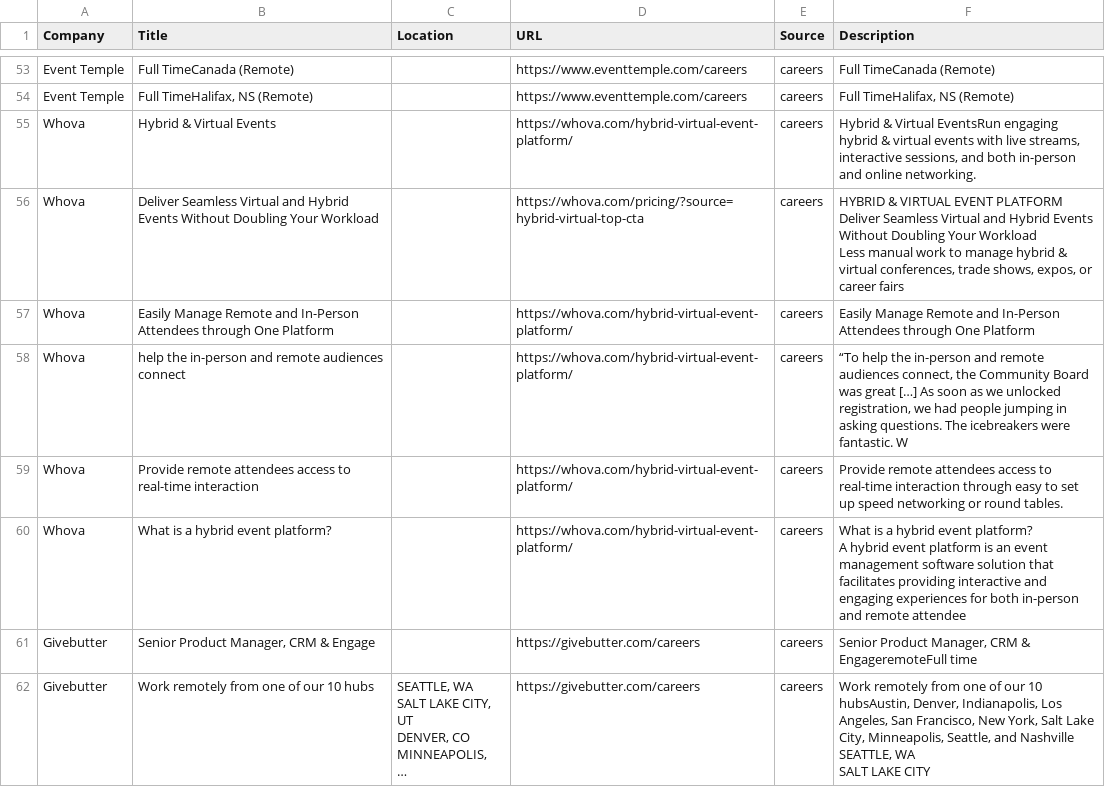
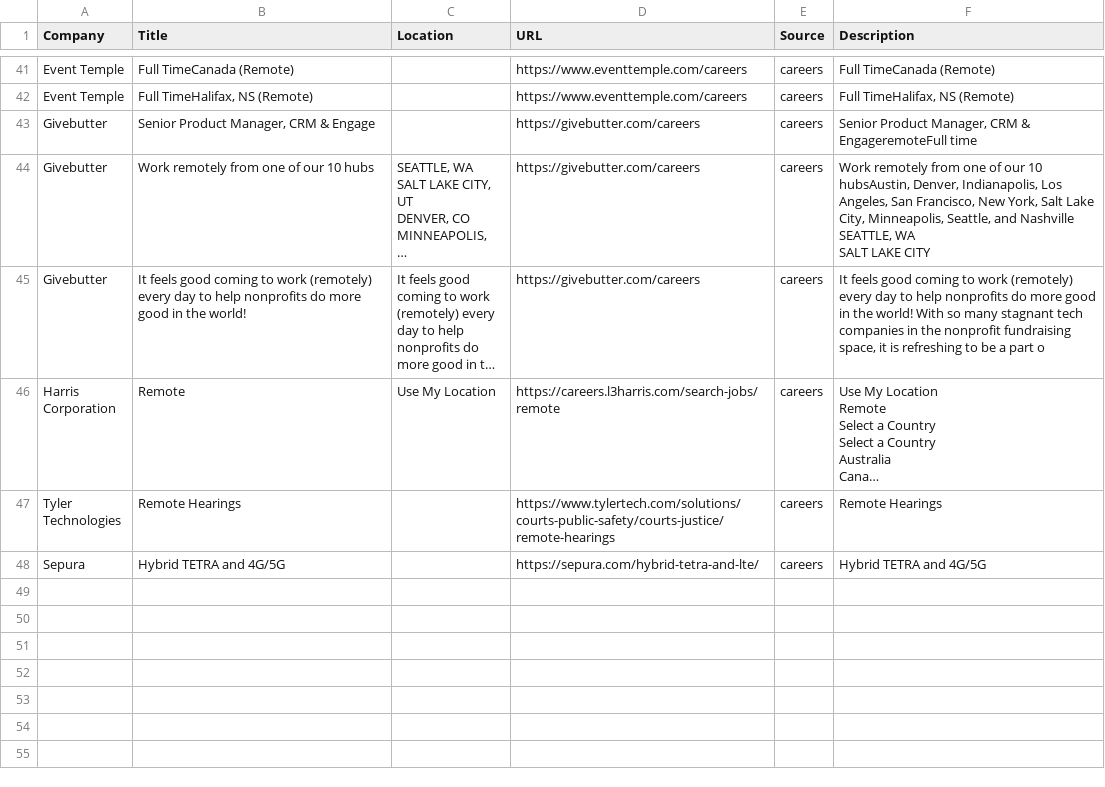
Before and after one commit to starstead/job-scraper, a CSV file: results/target_jobs.csv, drawn as a sheet; only a part is shown, gaps mark what is left out; the shorter side is filled out with more unchanged rows; long unchanged cells end in …; removed rows and columns are numbered as before the commit, all else as after; ↵ is a line break in a cell; the diff covers the shown part only; the diff names each change by its address in the sheet, - before the commit and + after, or states it on an @@ line.

```diff
--- a/results/target_jobs.csv
+++ b/results/target_jobs.csv
-row 55: Whova | Hybrid & Virtual Events |  | https://whova.com/hybrid-virtual-event-platform/ | careers | Hybrid & Virtual EventsRun engaging hybrid & virtual events with live streams, interactive sessions, and both in-person and online networking.
-row 56: Whova | Deliver Seamless Virtual and Hybrid Events Without Doubling Your Workload |  | https://whova.com/pricing/?source=hybrid-virtual-top-cta | careers | HYBRID & VIRTUAL EVENT PLATFORM ↵ Deliver Seamless Virtual and Hybrid Events Without Doubling Your Workload ↵ Less manual work to manage hybrid & virtual conferences, trade shows, expos, or career fairs
-row 57: Whova | Easily Manage Remote and In-Person Attendees through One Platform |  | https://whova.com/hybrid-virtual-event-platform/ | careers | Easily Manage Remote and In-Person Attendees through One Platform
-row 58: Whova | help the in-person and remote audiences connect |  | https://whova.com/hybrid-virtual-event-platform/ | careers | “To help the in-person and remote audiences connect, the Community Board was great […] As soon as we unlocked registration, we had people jumping in asking questions. The icebreakers were fantastic. W
-row 59: Whova | Provide remote attendees access to real-time interaction |  | https://whova.com/hybrid-virtual-event-platform/ | careers | Provide remote attendees access to real-time interaction through easy to set up speed networking or round tables.
-row 60: Whova | What is a hybrid event platform? |  | https://whova.com/hybrid-virtual-event-platform/ | careers | What is a hybrid event platform? ↵ A hybrid event platform is an event management software solution that facilitates providing interactive and engaging experiences for both in-person and remote attendee
```
Also changed, not shown: 1 added row and 16 removed rows elsewhere in this file, 1 other file.
